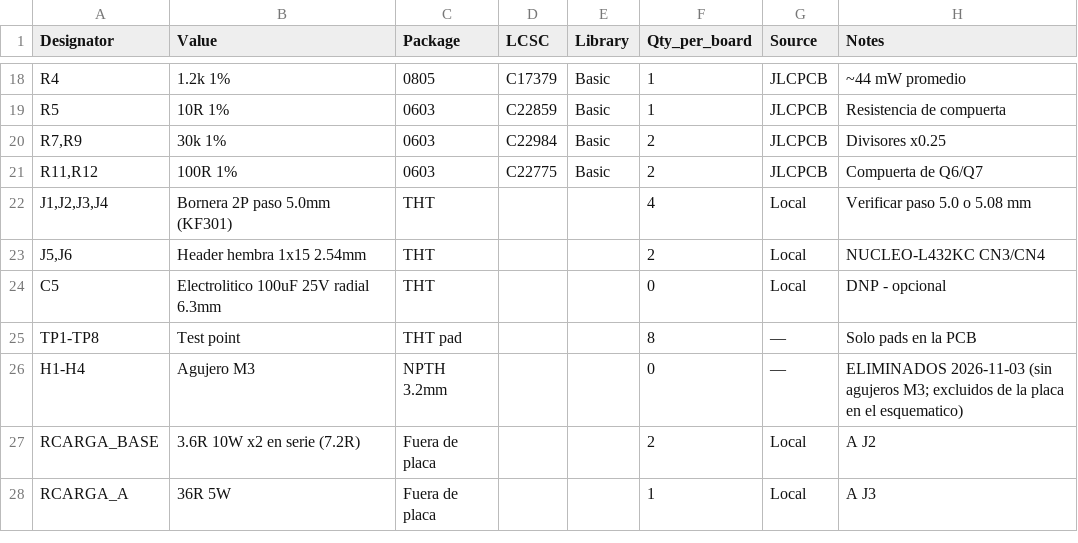
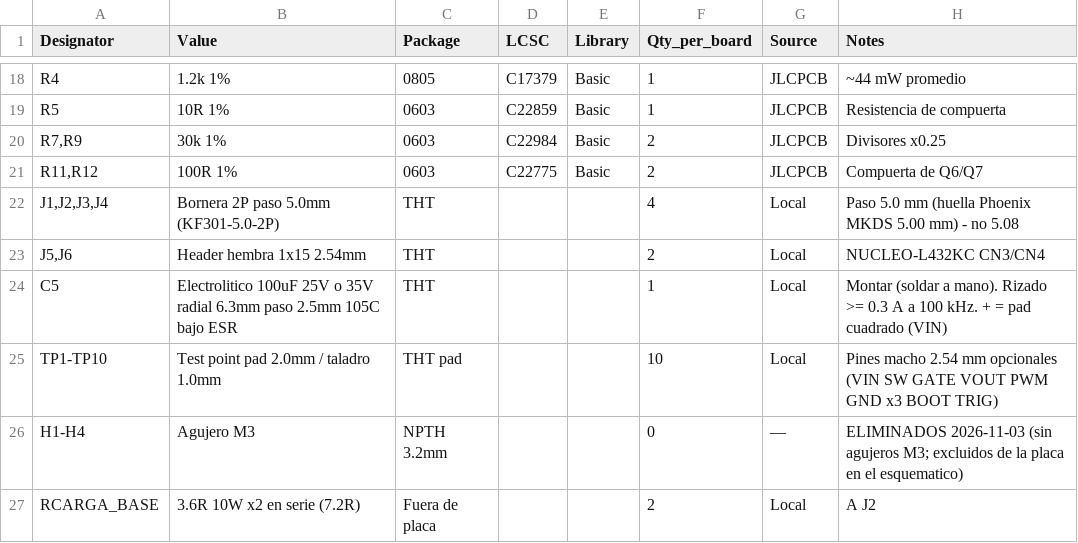
Before and after one commit to almondsun/DynamicSystemsAndControl, a CSV file: project/pcb/revC/BOM/BOM_RevC.csv, drawn as a sheet; only a part is shown, gaps mark what is left out; the shorter side is filled out with more unchanged rows.

```diff
--- a/project/pcb/revC/BOM/BOM_RevC.csv
+++ b/project/pcb/revC/BOM/BOM_RevC.csv
@@ -21,6 +21,6 @@ R5,10R 1%,0603,C22859,Basic,1,JLCPCB,Resistencia de compuerta
 "R11,R12",100R 1%,0603,C22775,Basic,2,JLCPCB,Compuerta de Q6/Q7
-"J1,J2,J3,J4",Bornera 2P paso 5.0mm (KF301),THT,,,4,Local,Verificar paso 5.0 o 5.08 mm
+"J1,J2,J3,J4",Bornera 2P paso 5.0mm (KF301-5.0-2P),THT,,,4,Local,Paso 5.0 mm (huella Phoenix MKDS 5.00 mm) - no 5.08
 "J5,J6",Header hembra 1x15 2.54mm,THT,,,2,Local,NUCLEO-L432KC CN3/CN4
-C5,Electrolitico 100uF 25V radial 6.3mm,THT,,,0,Local,DNP - opcional
-"TP1-TP8",Test point,THT pad,,,8,—,Solo pads en la PCB
+C5,Electrolitico 100uF 25V o 35V radial 6.3mm paso 2.5mm 105C bajo ESR,THT,,,1,Local,Montar (soldar a mano). Rizado >= 0.3 A a 100 kHz. + = pad cuadrado (VIN)
+"TP1-TP10",Test point pad 2.0mm / taladro 1.0mm,THT pad,,,10,Local,Pines macho 2.54 mm opcionales (VIN SW GATE VOUT PWM GND x3 BOOT TRIG)
 "H1-H4",Agujero M3,NPTH 3.2mm,,,0,—,ELIMINADOS 2026-11-03 (sin agujeros M3; excluidos de la placa en el esquematico)
```
Also changed, not shown: 24 other files.
